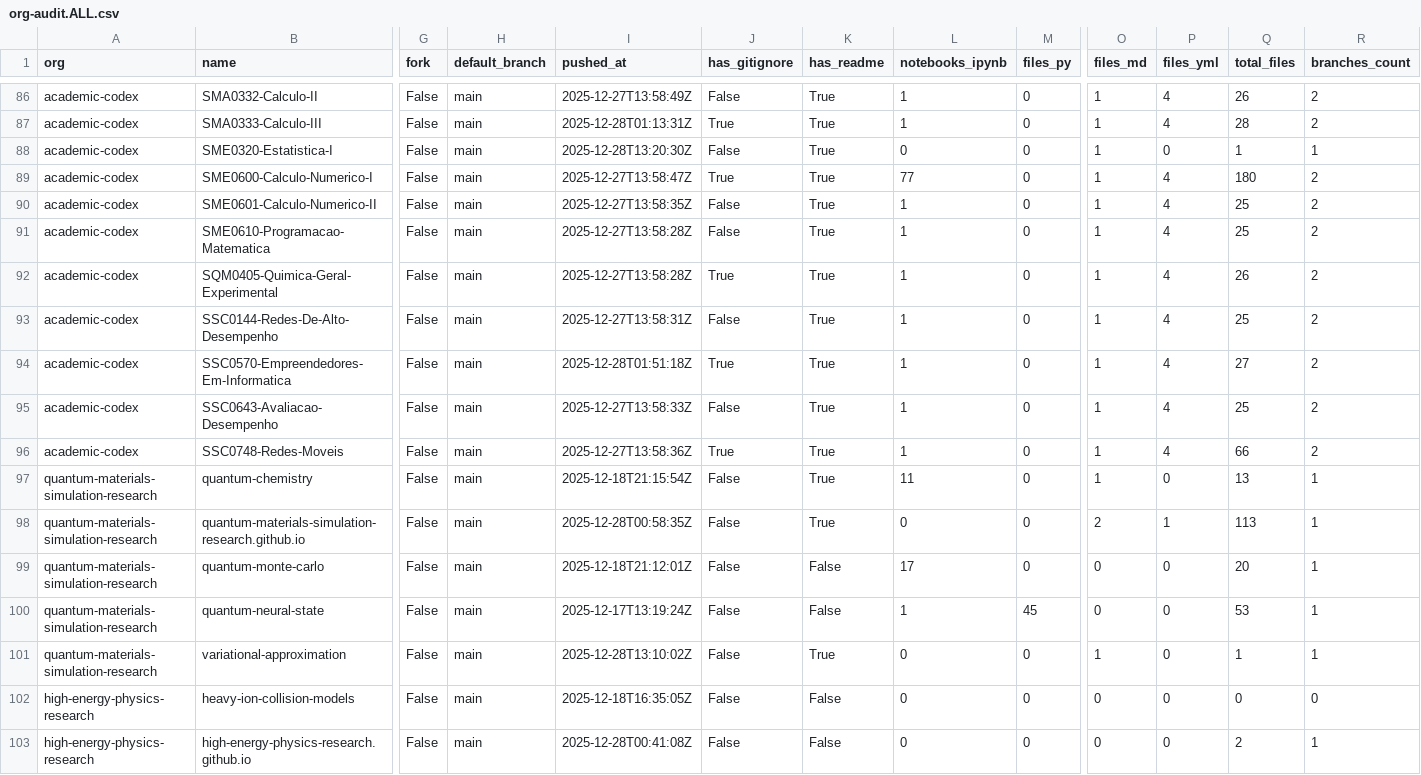
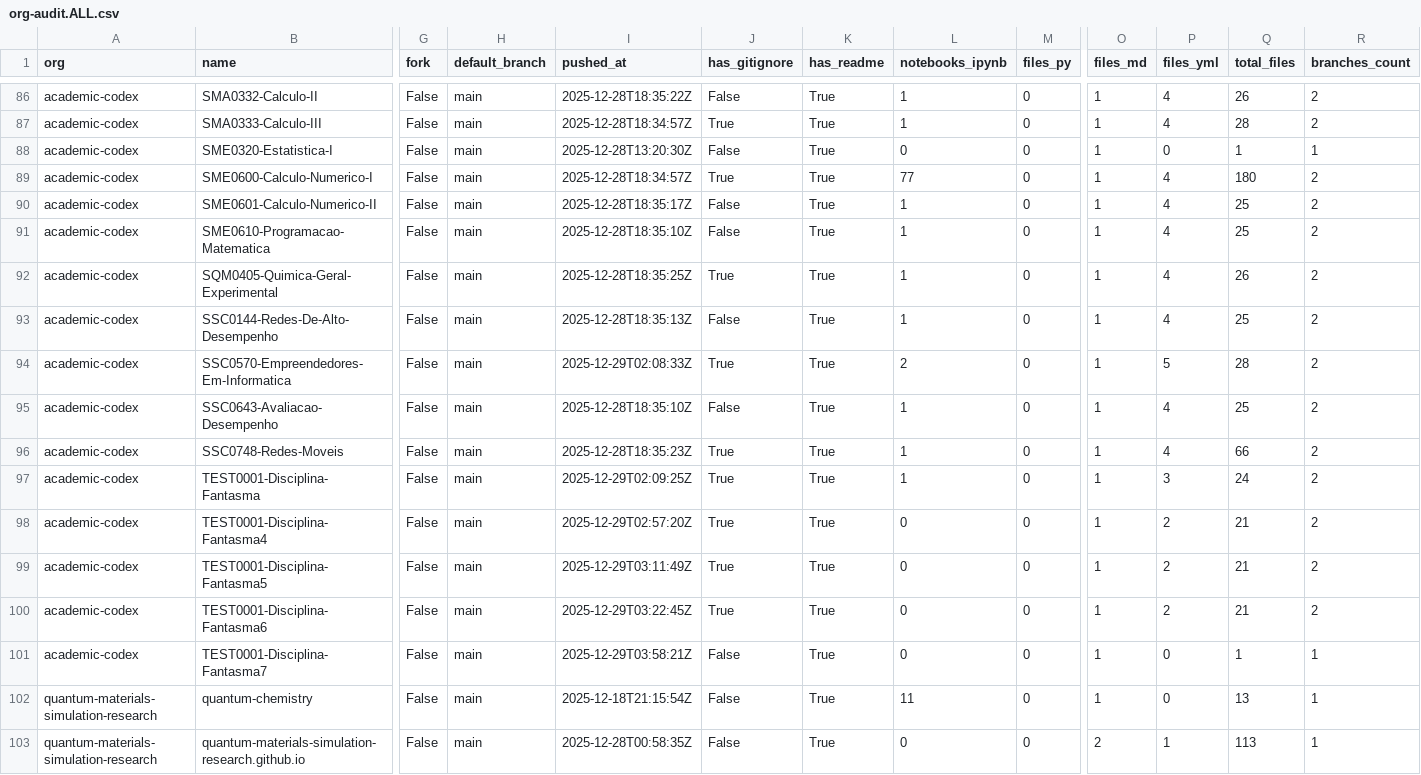
Before and after one commit to naavilam/naavilam.github.io, a CSV file: reports/org-audit.ALL.csv, drawn as a sheet; only a part is shown, gaps mark what is left out; the shorter side is filled out with more unchanged rows; rows hold the shown columns only; the diff covers the shown part only; the diff names each change by its address in the sheet, - before the commit and + after, or states it on an @@ line.

```diff
--- a/reports/org-audit.ALL.csv
+++ b/reports/org-audit.ALL.csv
-I86 (pushed_at): 2025-12-27T13:58:49Z
+I86 (pushed_at): 2025-12-28T18:35:22Z
-I87 (pushed_at): 2025-12-28T01:13:31Z
+I87 (pushed_at): 2025-12-28T18:34:57Z
-I89 (pushed_at): 2025-12-27T13:58:47Z
+I89 (pushed_at): 2025-12-28T18:34:57Z
-I90 (pushed_at): 2025-12-27T13:58:35Z
+I90 (pushed_at): 2025-12-28T18:35:17Z
-I91 (pushed_at): 2025-12-27T13:58:28Z
+I91 (pushed_at): 2025-12-28T18:35:10Z
-I92 (pushed_at): 2025-12-27T13:58:28Z
+I92 (pushed_at): 2025-12-28T18:35:25Z
-I93 (pushed_at): 2025-12-27T13:58:31Z
+I93 (pushed_at): 2025-12-28T18:35:13Z
-I94 (pushed_at): 2025-12-28T01:51:18Z
+I94 (pushed_at): 2025-12-29T02:08:33Z
-L94 (notebooks_ipynb): 1
+L94 (notebooks_ipynb): 2
-P94 (files_yml): 4
+P94 (files_yml): 5
-Q94 (total_files): 27
+Q94 (total_files): 28
-I95 (pushed_at): 2025-12-27T13:58:33Z
+I95 (pushed_at): 2025-12-28T18:35:10Z
-I96 (pushed_at): 2025-12-27T13:58:36Z
+I96 (pushed_at): 2025-12-28T18:35:23Z
+row 97: academic-codex | TEST0001-Disciplina-Fantasma | False | main | 2025-12-29T02:09:25Z | True | True | 1 | 0 | 1 | 3 | 24 | 2
+row 98: academic-codex | TEST0001-Disciplina-Fantasma4 | False | main | 2025-12-29T02:57:20Z | True | True | 0 | 0 | 1 | 2 | 21 | 2
+row 99: academic-codex | TEST0001-Disciplina-Fantasma5 | False | main | 2025-12-29T03:11:49Z | True | True | 0 | 0 | 1 | 2 | 21 | 2
+row 100: academic-codex | TEST0001-Disciplina-Fantasma6 | False | main | 2025-12-29T03:22:45Z | True | True | 0 | 0 | 1 | 2 | 21 | 2
+row 101: academic-codex | TEST0001-Disciplina-Fantasma7 | False | main | 2025-12-29T03:58:21Z | False | True | 0 | 0 | 1 | 0 | 1 | 1
```
Also changed, not shown: 80 edited cells elsewhere in this file, reports/academic-codex/org-audit.csv, 6 other files.
